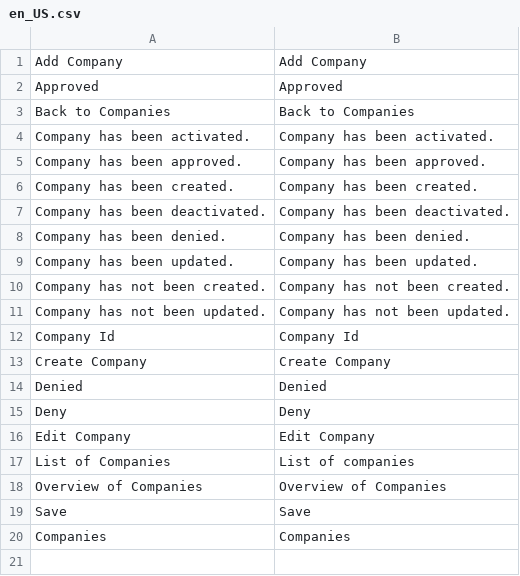
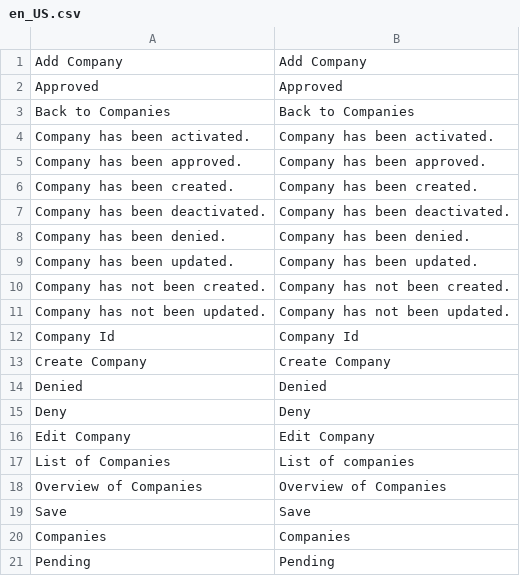
Before and after one commit to spryker/company-gui, a CSV file: data/translation/Zed/en_US.csv, drawn as a sheet.

```diff
--- a/data/translation/Zed/en_US.csv
+++ b/data/translation/Zed/en_US.csv
@@ -20 +20,2 @@ Save,Save
 Companies,Companies
+Pending,Pending
```
Also changed, not shown: data/translation/Zed/de_DE.csv.
